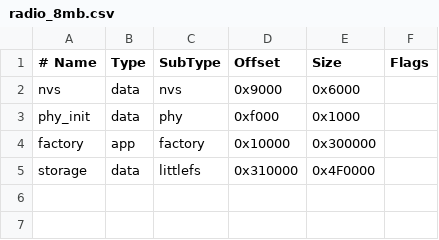
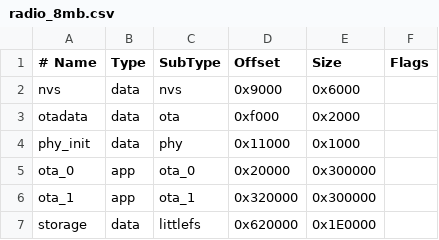
Before and after one commit to mrWheel/radioProject, a CSV file: partitions/radio_8mb.csv, drawn as a sheet.

Commit message:
feat(ota): add network firmware upload via mrwheel/ota_upload
Convert the 8MB (N8R8) partition table to otadata + ota_0/ota_1 slots
so firmware can be updated over the local network instead of only by
USB; the 4MB table stays factory-only. ota_upload_start() is started
once WiFi has an IP, and the component's transitive dependency on
michmich/esp-idf-wifi-provisioner is overridden to the already-vendored
local copy to avoid a duplicate-component build collision.

```diff
--- a/partitions/radio_8mb.csv
+++ b/partitions/radio_8mb.csv
@@ -2,4 +2,6 @@
 nvs,        data, nvs,     0x9000,   0x6000,
-phy_init,   data, phy,     0xf000,   0x1000,
-factory,    app,  factory, 0x10000,  0x300000,
-storage,    data, littlefs,0x310000, 0x4F0000,
+otadata,    data, ota,     0xf000,   0x2000,
+phy_init,   data, phy,     0x11000,  0x1000,
+ota_0,      app,  ota_0,   0x20000,  0x300000,
+ota_1,      app,  ota_1,   0x320000, 0x300000,
+storage,    data, littlefs,0x620000, 0x1E0000,
```
Also changed, not shown: 5 other files.
